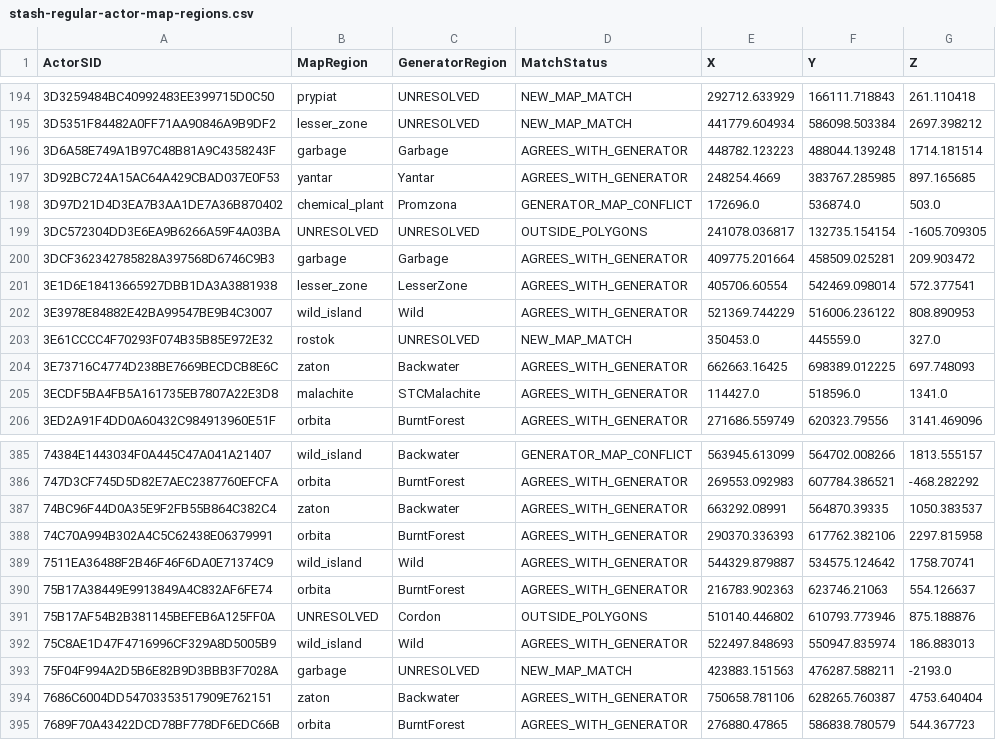
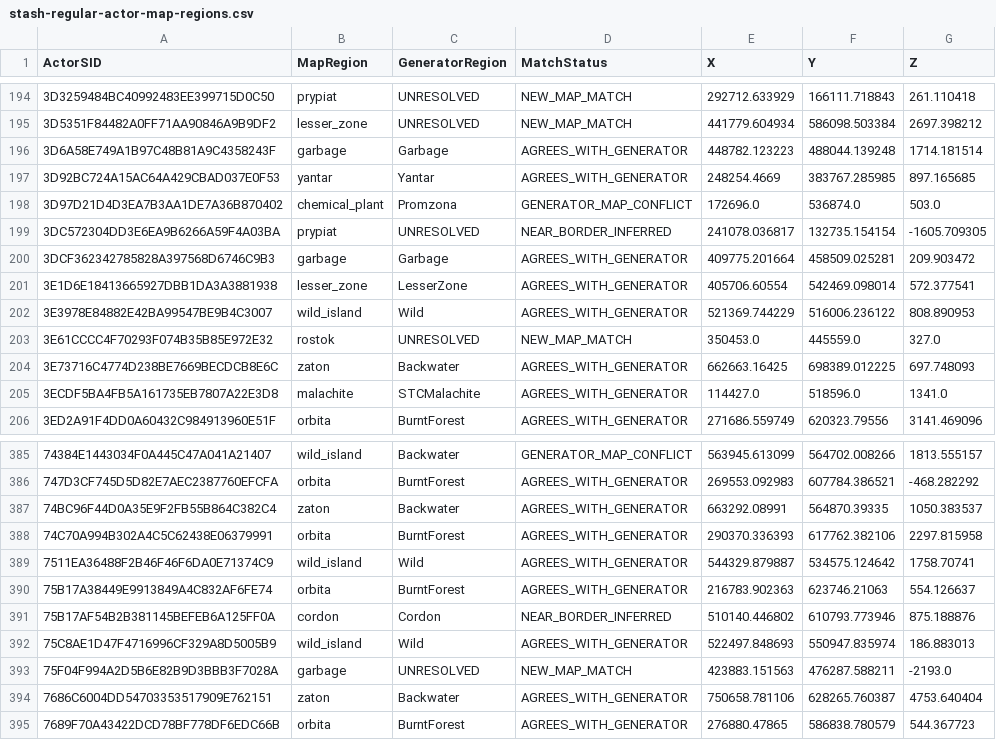
Before and after one commit to markoca/TrueCustomDifficulty, a CSV file: src/TrueCustomDifficulty/Data/stash-regular-actor-map-regions.csv, drawn as a sheet; only a part is shown, gaps mark what is left out.

Commit message:
Classify two polygon-edge stashes as explicitly inferred Pripyat and Cordon

```diff
--- a/src/TrueCustomDifficulty/Data/stash-regular-actor-map-regions.csv
+++ b/src/TrueCustomDifficulty/Data/stash-regular-actor-map-regions.csv
@@ -198,3 +198,3 @@ ActorSID,MapRegion,GeneratorRegion,MatchStatus,X,Y,Z
 3D97D21D4D3EA7B3AA1DE7A36B870402,chemical_plant,Promzona,GENERATOR_MAP_CONFLICT,172696.0,536874.0,503.0
-3DC572304DD3E6EA9B6266A59F4A03BA,UNRESOLVED,UNRESOLVED,OUTSIDE_POLYGONS,241078.036817,132735.154154,-1605.709305
+3DC572304DD3E6EA9B6266A59F4A03BA,prypiat,UNRESOLVED,NEAR_BORDER_INFERRED,241078.036817,132735.154154,-1605.709305
 3DCF362342785828A397568D6746C9B3,garbage,Garbage,AGREES_WITH_GENERATOR,409775.201664,458509.025281,209.903472
@@ -390,3 +390,3 @@ ActorSID,MapRegion,GeneratorRegion,MatchStatus,X,Y,Z
 75B17A38449E9913849A4C832AF6FE74,orbita,BurntForest,AGREES_WITH_GENERATOR,216783.902363,623746.21063,554.126637
-75B17AF54B2B381145BEFEB6A125FF0A,UNRESOLVED,Cordon,OUTSIDE_POLYGONS,510140.446802,610793.773946,875.188876
+75B17AF54B2B381145BEFEB6A125FF0A,cordon,Cordon,NEAR_BORDER_INFERRED,510140.446802,610793.773946,875.188876
 75C8AE1D47F4716996CF329A8D5005B9,wild_island,Wild,AGREES_WITH_GENERATOR,522497.848693,550947.835974,186.883013
```
Also changed, not shown: 2 other files.
